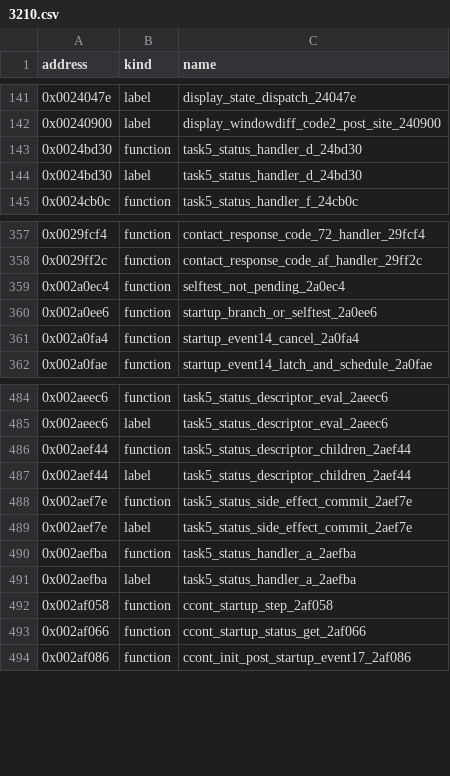
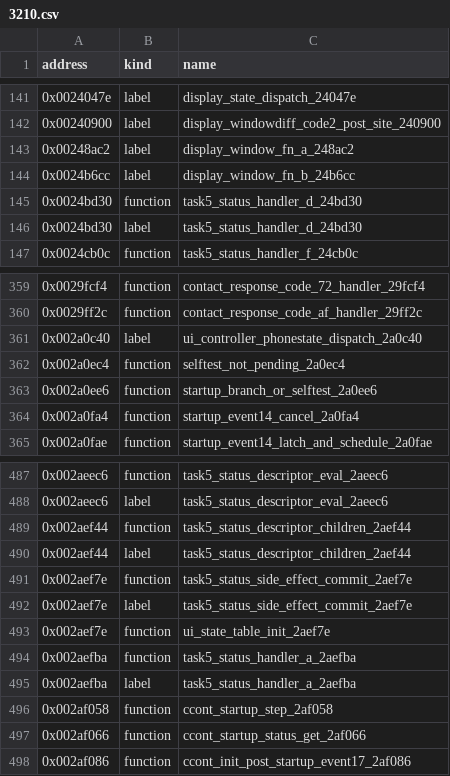
Before and after one commit to bitplane/nokia-dct3-re, a CSV file: ghidra/symbols/3210.csv, drawn as a sheet; only a part is shown, gaps mark what is left out.

```diff
--- a/ghidra/symbols/3210.csv
+++ b/ghidra/symbols/3210.csv
@@ -142,2 +142,4 @@ address,kind,name
 0x00240900,label,display_windowdiff_code2_post_site_240900
+0x00248ac2,label,display_window_fn_a_248ac2
+0x0024b6cc,label,display_window_fn_b_24b6cc
 0x0024bd30,function,task5_status_handler_d_24bd30
@@ -358,2 +360,3 @@ address,kind,name
 0x0029ff2c,function,contact_response_code_af_handler_29ff2c
+0x002a0c40,label,ui_controller_phonestate_dispatch_2a0c40
 0x002a0ec4,function,selftest_not_pending_2a0ec4
@@ -489,2 +492,3 @@ address,kind,name
 0x002aef7e,label,task5_status_side_effect_commit_2aef7e
+0x002aef7e,function,ui_state_table_init_2aef7e
 0x002aefba,function,task5_status_handler_a_2aefba
```
Also changed, not shown: 2 other files.
